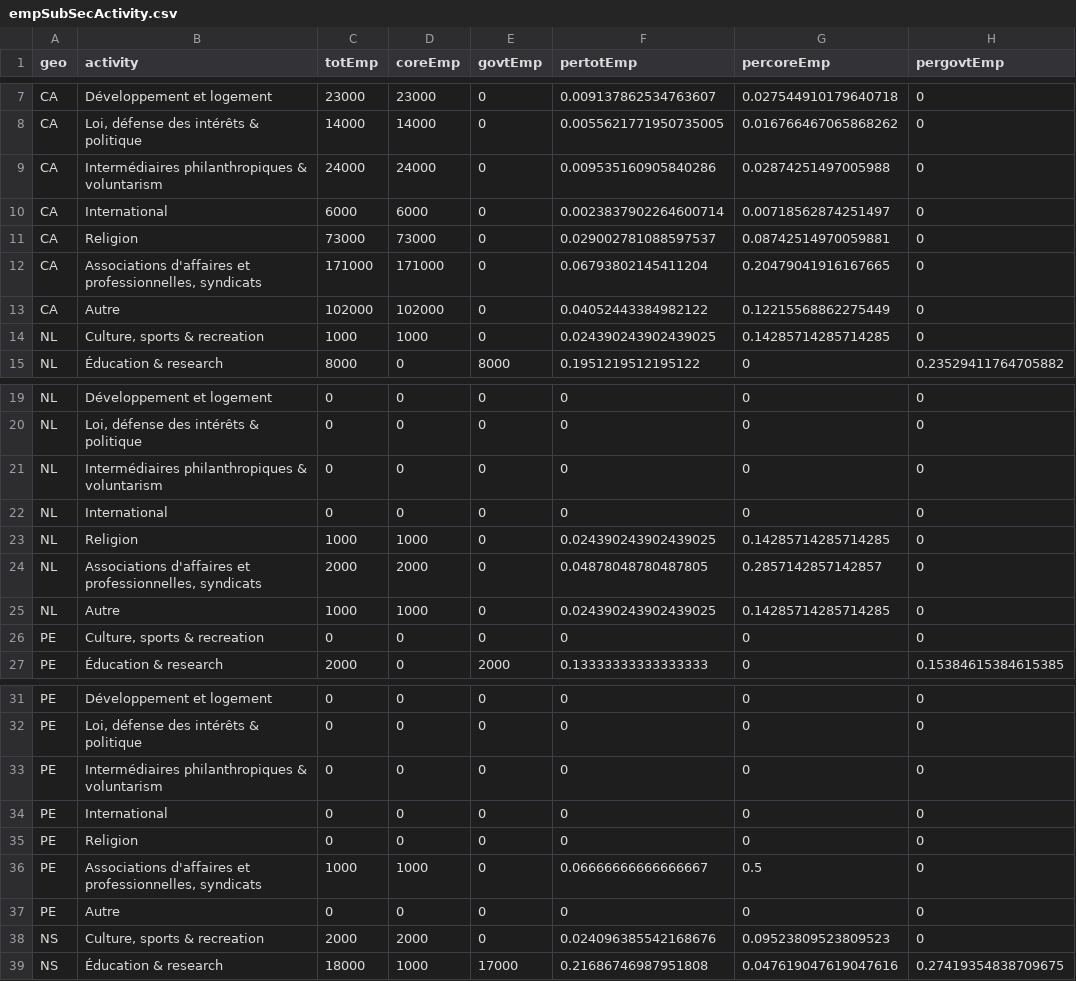
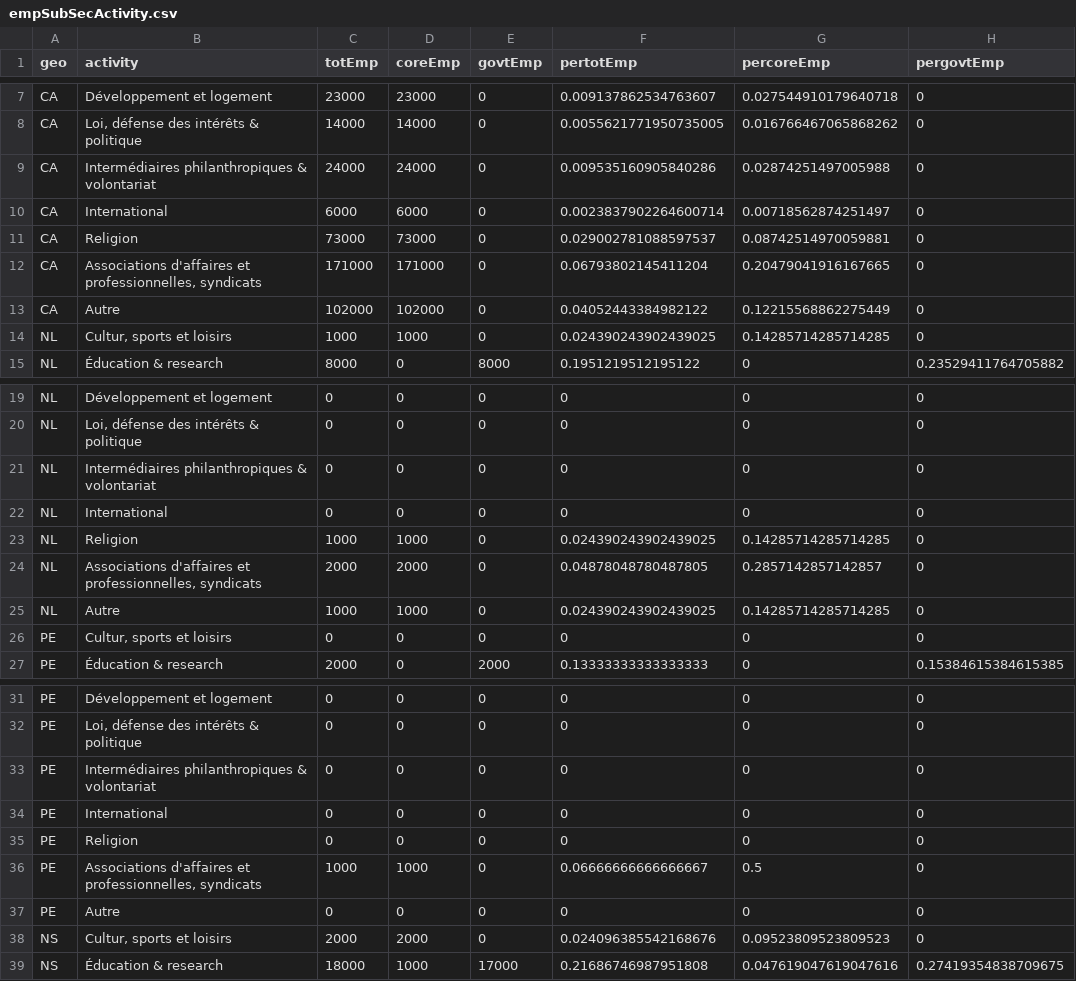
Before and after one commit to brittwitham/donetbenevolat_staging, a CSV file: tables/empSubSecActivity.csv, drawn as a sheet; only a part is shown, gaps mark what is left out; the diff covers the shown part only.

```diff
--- a/tables/empSubSecActivity.csv
+++ b/tables/empSubSecActivity.csv
@@ -8,3 +8,3 @@ CA,Développement et logement,23000,23000,0,0.009137862534763607,0.0275449101796
 CA,"Loi, défense des intérêts & politique",14000,14000,0,0.0055621771950735005,0.016766467065868262,0
-CA,Intermédiaires philanthropiques & voluntarism,24000,24000,0,0.009535160905840286,0.02874251497005988,0
+CA,Intermédiaires philanthropiques & volontariat,24000,24000,0,0.009535160905840286,0.02874251497005988,0
 CA,International,6000,6000,0,0.0023837902264600714,0.00718562874251497,0
@@ -13,3 +13,3 @@ CA,"Associations d'affaires et professionnelles, syndicats",171000,171000,0,0.06
 CA,Autre,102000,102000,0,0.04052443384982122,0.12215568862275449,0
-NL,"Culture, sports & recreation",1000,1000,0,0.024390243902439025,0.14285714285714285,0
+NL,"Cultur, sports et loisirs",1000,1000,0,0.024390243902439025,0.14285714285714285,0
 NL,Éducation & research,8000,0,8000,0.1951219512195122,0,0.23529411764705882
@@ -20,3 +20,3 @@ NL,Développement et logement,0,0,0,0,0,0
 NL,"Loi, défense des intérêts & politique",0,0,0,0,0,0
-NL,Intermédiaires philanthropiques & voluntarism,0,0,0,0,0,0
+NL,Intermédiaires philanthropiques & volontariat,0,0,0,0,0,0
 NL,International,0,0,0,0,0,0
@@ -25,3 +25,3 @@ NL,"Associations d'affaires et professionnelles, syndicats",2000,2000,0,0.048780
 NL,Autre,1000,1000,0,0.024390243902439025,0.14285714285714285,0
-PE,"Culture, sports & recreation",0,0,0,0,0,0
+PE,"Cultur, sports et loisirs",0,0,0,0,0,0
 PE,Éducation & research,2000,0,2000,0.13333333333333333,0,0.15384615384615385
@@ -32,3 +32,3 @@ PE,Développement et logement,0,0,0,0,0,0
 PE,"Loi, défense des intérêts & politique",0,0,0,0,0,0
-PE,Intermédiaires philanthropiques & voluntarism,0,0,0,0,0,0
+PE,Intermédiaires philanthropiques & volontariat,0,0,0,0,0,0
 PE,International,0,0,0,0,0,0
@@ -37,3 +37,3 @@ PE,"Associations d'affaires et professionnelles, syndicats",1000,1000,0,0.066666
 PE,Autre,0,0,0,0,0,0
-NS,"Culture, sports & recreation",2000,2000,0,0.024096385542168676,0.09523809523809523,0
+NS,"Cultur, sports et loisirs",2000,2000,0,0.024096385542168676,0.09523809523809523,0
 NS,Éducation & research,18000,1000,17000,0.21686746987951808,0.047619047619047616,0.27419354838709675
```
Also changed, not shown: 22 edited cells elsewhere in this file, apps/translations.csv, tables/gdpGrowth.csv, 7 other files.
